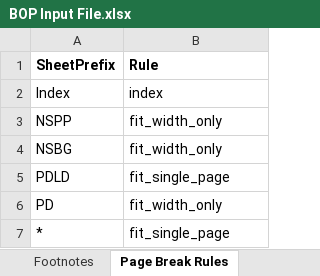
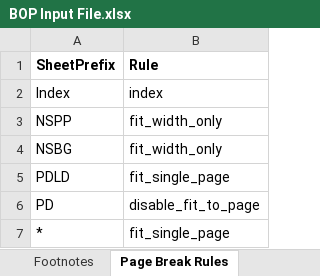
Before and after one commit to himanshu-bist-hb/personal-project1, an Excel workbook: BOP/BOP Input File.xlsx, sheet Page Break Rules, drawn as a sheet; values as stored, in another font and other column widths than the file's, no borders; the diff names each change by its address in the sheet, - before the commit and + after, or states it on an @@ line.

```diff
--- a/BOP/BOP Input File.xlsx (sheet Page Break Rules)
+++ b/BOP/BOP Input File.xlsx (sheet Page Break Rules)
-B6 (Rule): fit_width_only
+B6 (Rule): disable_fit_to_page
```
Also changed, not shown: 1 other file.
